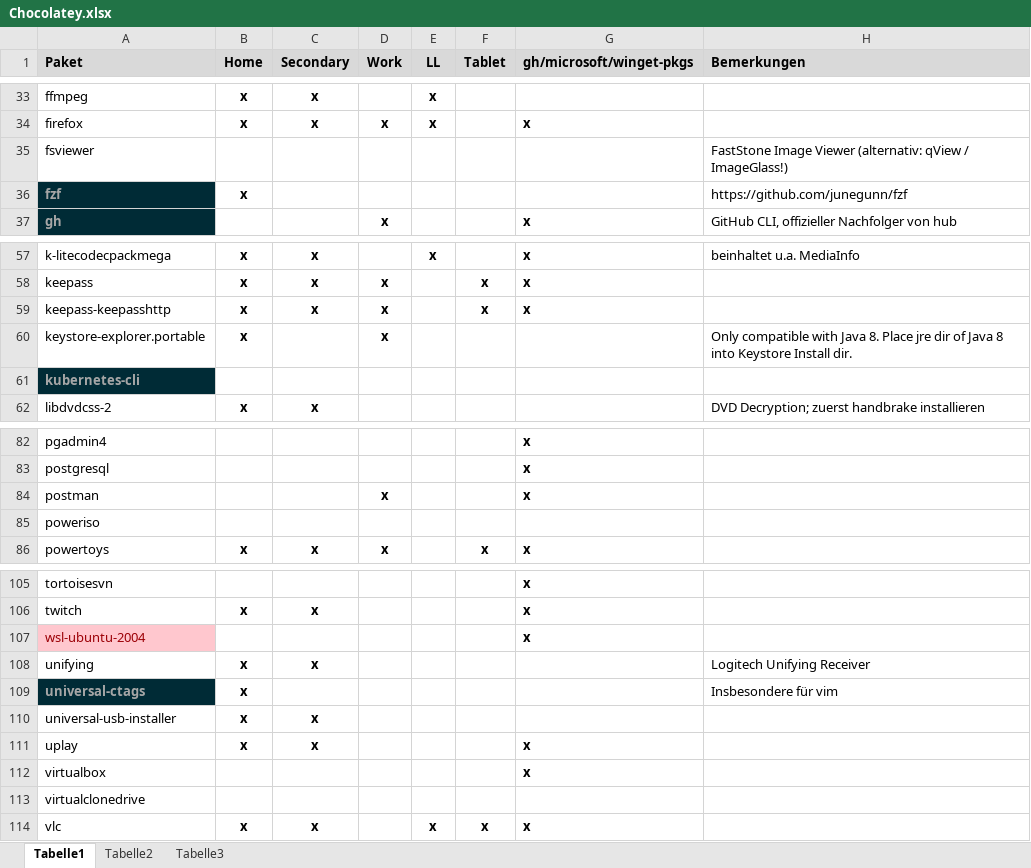
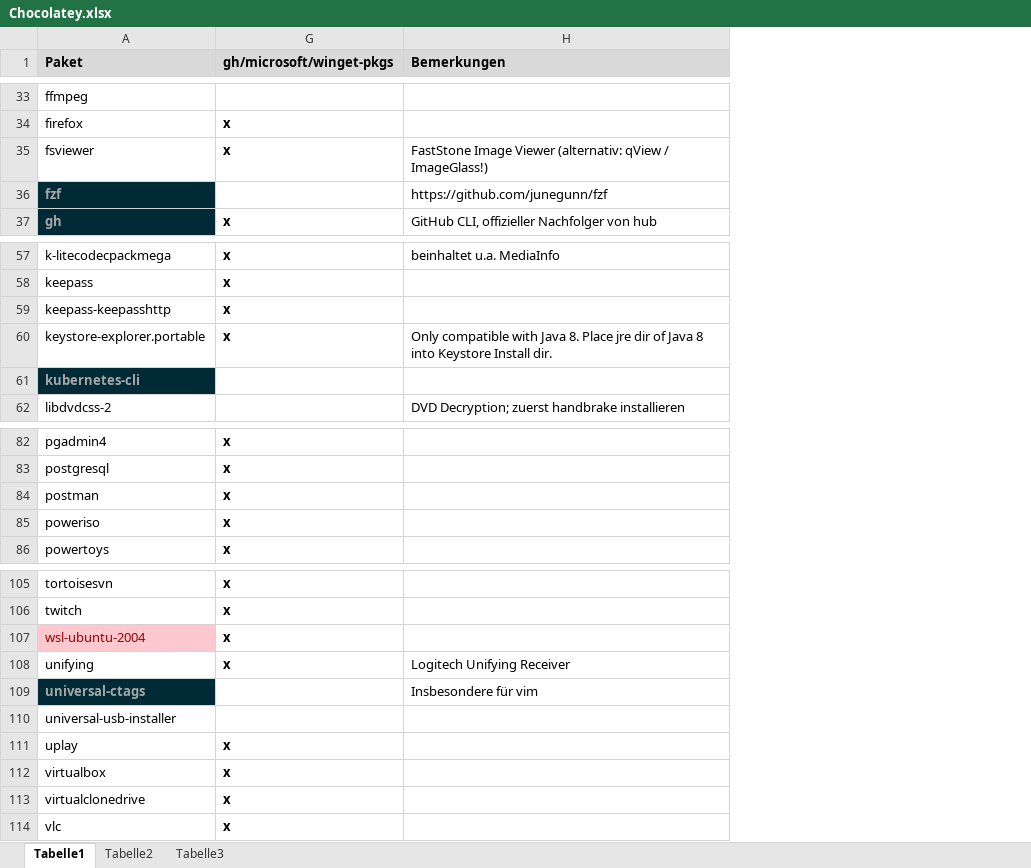
Before and after one commit to psicho2000/wiki, an Excel workbook: Settings/Chocolatey/Chocolatey.xlsx, sheet Tabelle1, drawn as a sheet; only a part is shown, gaps mark what is left out; values as stored, in another font and other column widths than the file's, no borders; the diff covers the shown part only; the diff names each change by its address in the sheet, - before the commit and + after, or states it on an @@ line.

Commit message:
update winget packages

```diff
--- a/Settings/Chocolatey/Chocolatey.xlsx (sheet Tabelle1)
+++ b/Settings/Chocolatey/Chocolatey.xlsx (sheet Tabelle1)
@@ column B (Home) hidden, rows 33-36: x | x |  | x; rows 57-62: x | x | x | x |  | x; row 86: x; rows 106-114: x |  | x | x | x | x |  |  | x @@
@@ column C (Secondary) hidden, rows 33-34: x | x; rows 57-62: x | x | x |  |  | x; row 86: x; rows 106-114: x |  | x |  | x | x |  |  | x @@
@@ column D (Work) hidden, rows 34-37: x |  |  | x; rows 58-60: all x; rows 84-86: x |  | x @@
@@ column E (LL) hidden, rows 33-34: x | x; row 57: x; row 114: x @@
@@ column F (Tablet) hidden, rows 58-59: x | x; row 86: x; row 114: x @@
-G35 (gh/microsoft/winget-pkgs): (empty)
+G35 (gh/microsoft/winget-pkgs): x
-G60 (gh/microsoft/winget-pkgs): (empty)
+G60 (gh/microsoft/winget-pkgs): x
-G85 (gh/microsoft/winget-pkgs): (empty)
+G85 (gh/microsoft/winget-pkgs): x
-G108 (gh/microsoft/winget-pkgs): (empty)
+G108 (gh/microsoft/winget-pkgs): x
-G113 (gh/microsoft/winget-pkgs): (empty)
+G113 (gh/microsoft/winget-pkgs): x
```
Also changed, not shown: 7 edited cells elsewhere in this sheet.
